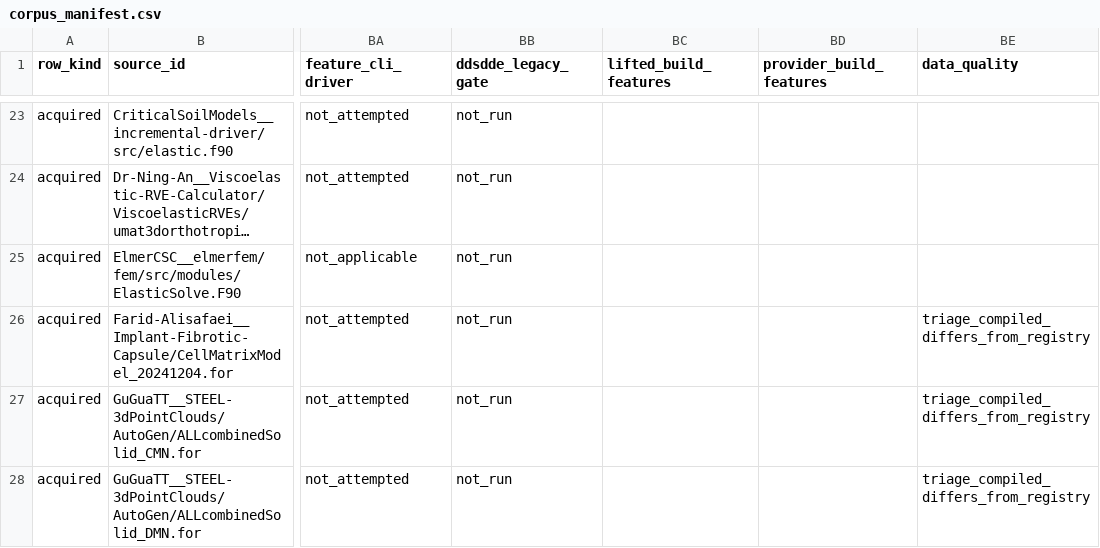
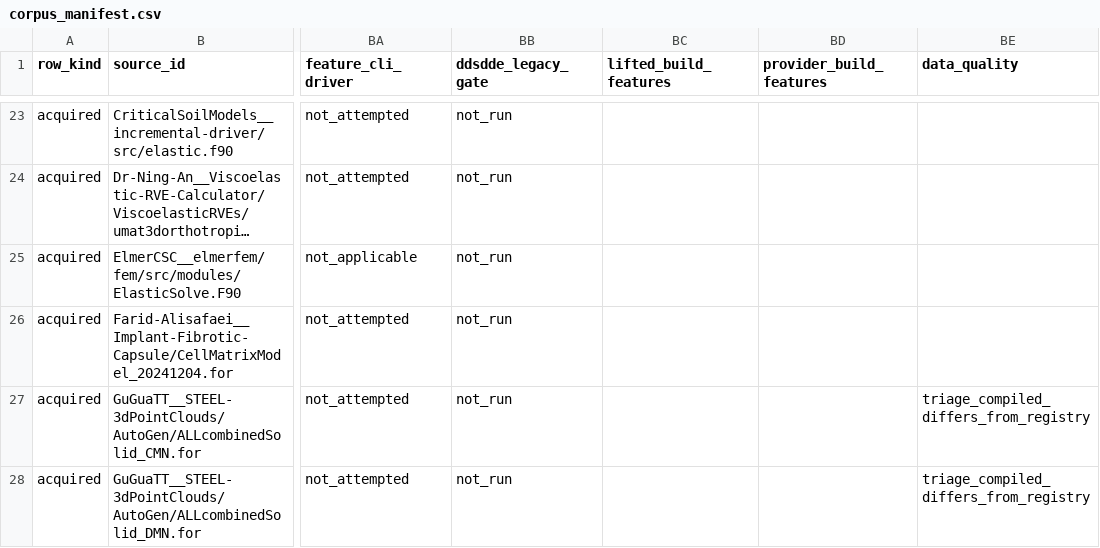
Before and after one commit to AMMS-Lab-UTSA/UMAT_source_transformation, a CSV file: paper_results/corpus/manifest/corpus_manifest.csv, drawn as a sheet; only a part is shown, gaps mark what is left out; long unchanged cells end in …; the diff covers the shown part only; the diff names each change by its address in the sheet, - before the commit and + after, or states it on an @@ line.

```diff
--- a/paper_results/corpus/manifest/corpus_manifest.csv
+++ b/paper_results/corpus/manifest/corpus_manifest.csv
-BE26 (data_quality): triage_compiled_differs_from_registry
+BE26 (data_quality): (empty)
```
Also changed, not shown: 8 edited cells elsewhere in this file, 6 other files.
